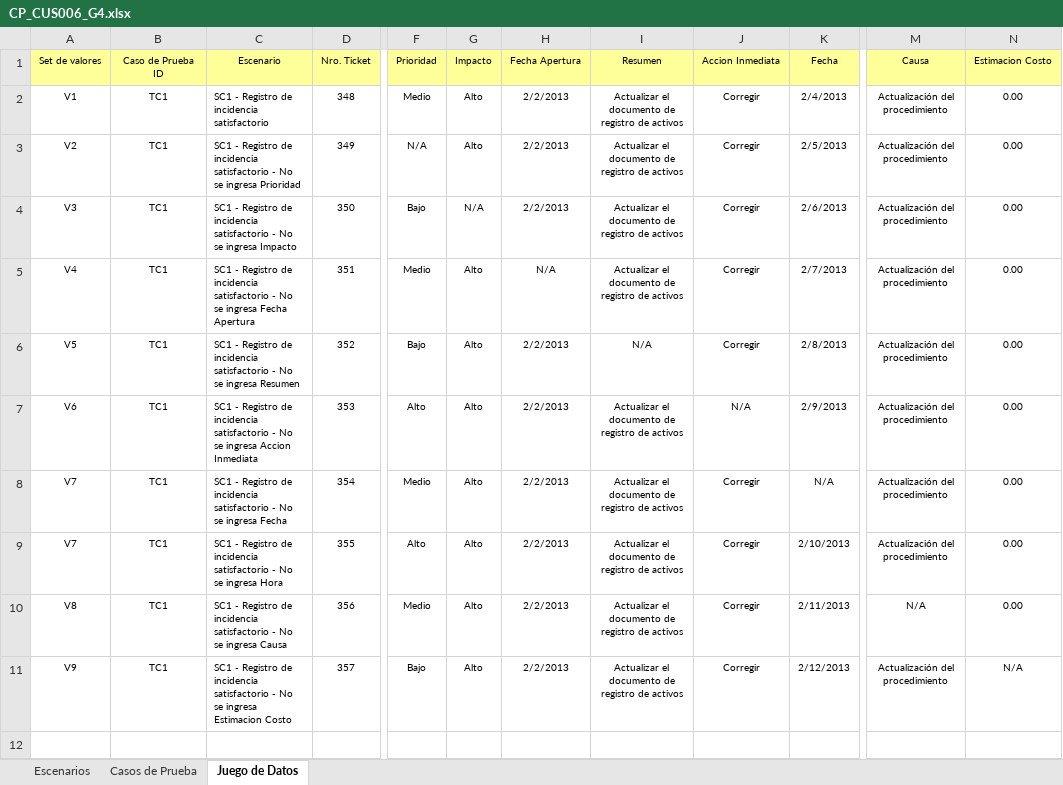
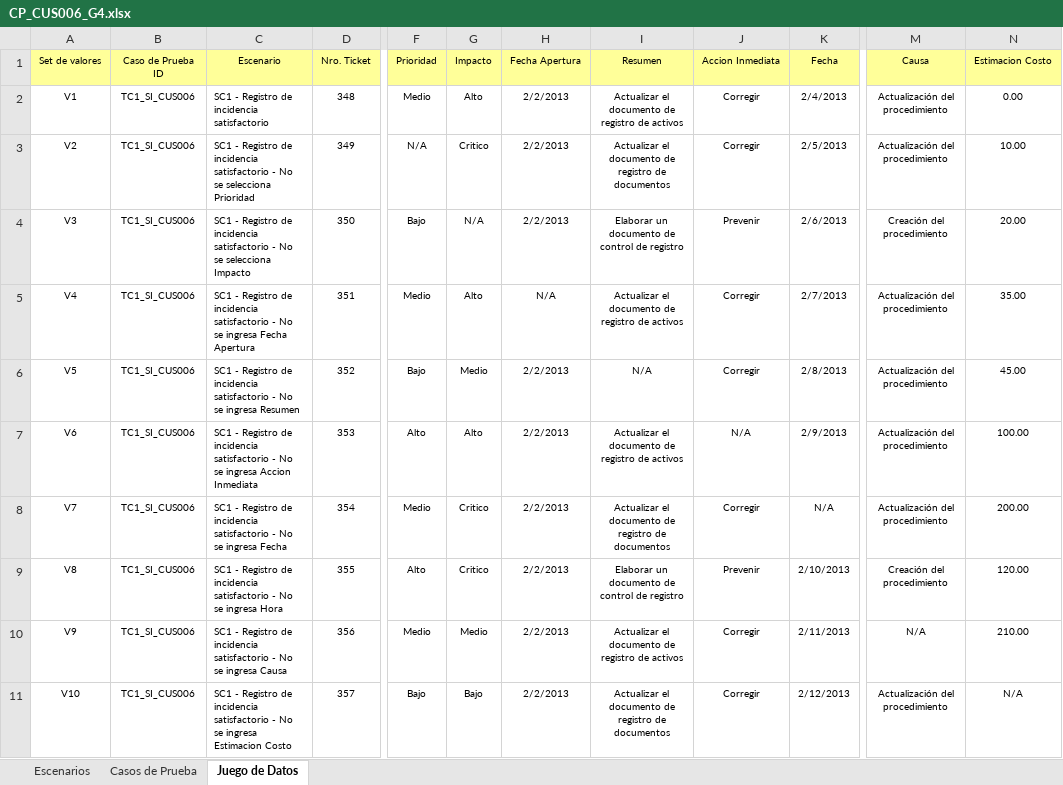
Before and after one commit to orlysemperfi/tp3-contratos-clientes, an Excel workbook: ITERACION 5/SUB ITERACION 5/CASOS DE PRUEBA/CP_CUS006_G4.xlsx, sheet Juego de Datos, drawn as a sheet; only a part is shown, gaps mark what is left out; values as stored, in another font and other column widths than the file's, no borders; the diff names each change by its address in the sheet, - before the commit and + after, or states it on an @@ line.

```diff
--- a/ITERACION 5/SUB ITERACION 5/CASOS DE PRUEBA/CP_CUS006_G4.xlsx (sheet Juego de Datos)
+++ b/ITERACION 5/SUB ITERACION 5/CASOS DE PRUEBA/CP_CUS006_G4.xlsx (sheet Juego de Datos)
-B2:B11 (Caso de Prueba ID): TC1
+B2:B11 (Caso de Prueba ID): TC1_SI_CUS006
-C3 (Escenario): …No se ingresa Prioridad
+C3 (Escenario): …No se selecciona Prioridad
-G3 (Impacto): Alto
+G3 (Impacto): Critico
-I3 (Resumen): …registro de activos
+I3 (Resumen): …registro de documentos
-N3 (Estimacion Costo): 0.00
+N3 (Estimacion Costo): 10.00
-C4 (Escenario): …No se ingresa Impacto
+C4 (Escenario): …No se selecciona Impacto
-I4 (Resumen): Actualizar el documento de registro de activos
+I4 (Resumen): Elaborar un documento de control de registro
-J4 (Accion Inmediata): Corregir
+J4 (Accion Inmediata): Prevenir
-M4 (Causa): Actualización del procedimiento
+M4 (Causa): Creación del procedimiento
-N4 (Estimacion Costo): 0.00
+N4 (Estimacion Costo): 20.00
-N5 (Estimacion Costo): 0.00
+N5 (Estimacion Costo): 35.00
-G6 (Impacto): Alto
+G6 (Impacto): Medio
-N6 (Estimacion Costo): 0.00
+N6 (Estimacion Costo): 45.00
-N7 (Estimacion Costo): 0.00
+N7 (Estimacion Costo): 100.00
-G8:G9 (Impacto): Alto
+G8:G9 (Impacto): Critico
-I8 (Resumen): …registro de activos
+I8 (Resumen): …registro de documentos
-N8 (Estimacion Costo): 0.00
+N8 (Estimacion Costo): 200.00
-A9 (Set de valores): V7
+A9 (Set de valores): V8
-I9 (Resumen): Actualizar el documento de registro de activos
+I9 (Resumen): Elaborar un documento de control de registro
-J9 (Accion Inmediata): Corregir
+J9 (Accion Inmediata): Prevenir
-M9 (Causa): Actualización del procedimiento
+M9 (Causa): Creación del procedimiento
-N9 (Estimacion Costo): 0.00
+N9 (Estimacion Costo): 120.00
-A10 (Set de valores): V8
+A10 (Set de valores): V9
-G10 (Impacto): Alto
+G10 (Impacto): Medio
-N10 (Estimacion Costo): 0.00
+N10 (Estimacion Costo): 210.00
-A11 (Set de valores): V9
+A11 (Set de valores): V10
-G11 (Impacto): Alto
+G11 (Impacto): Bajo
-I11 (Resumen): …registro de activos
+I11 (Resumen): …registro de documentos
```
Also changed, not shown: sheet Casos de Prueba, charts or pictures, ITERACION 5/SUB ITERACION 5/CASOS DE PRUEBA/CP_CUS014_G4.xlsx, ITERACION 5/SUB ITERACION 5/CASOS DE PRUEBA/Plantilla Resultado CP_SI_CUS.xlsx, 1 other file.
